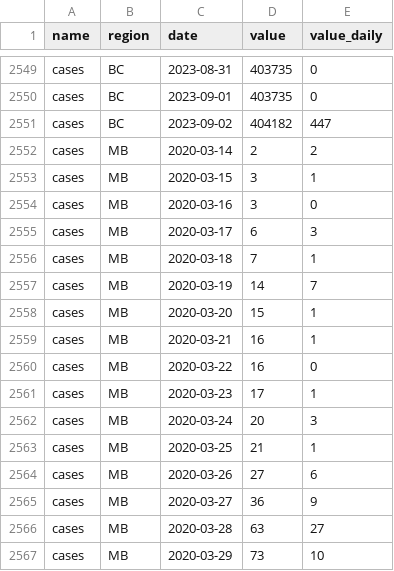
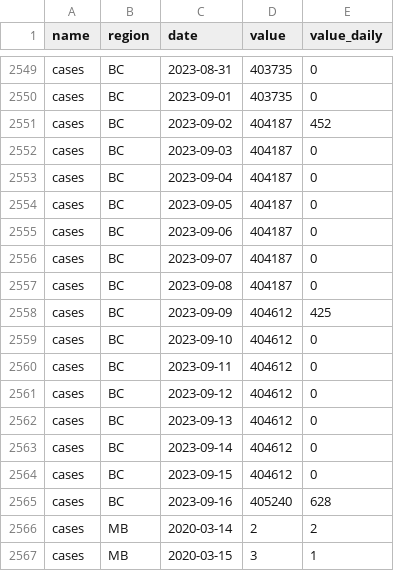
Before and after one commit to ccodwg/CovidTimelineCanada, a CSV file: data/pt/cases_pt.csv, drawn as a sheet; only a part is shown, gaps mark what is left out; the shorter side is filled out with more unchanged rows.

```diff
--- a/data/pt/cases_pt.csv
+++ b/data/pt/cases_pt.csv
@@ -2550,3 +2550,17 @@
 "cases","BC","2023-09-01",403735,0
-"cases","BC","2023-09-02",404182,447
+"cases","BC","2023-09-02",404187,452
+"cases","BC","2023-09-03",404187,0
+"cases","BC","2023-09-04",404187,0
+"cases","BC","2023-09-05",404187,0
+"cases","BC","2023-09-06",404187,0
+"cases","BC","2023-09-07",404187,0
+"cases","BC","2023-09-08",404187,0
+"cases","BC","2023-09-09",404612,425
+"cases","BC","2023-09-10",404612,0
+"cases","BC","2023-09-11",404612,0
+"cases","BC","2023-09-12",404612,0
+"cases","BC","2023-09-13",404612,0
+"cases","BC","2023-09-14",404612,0
+"cases","BC","2023-09-15",404612,0
+"cases","BC","2023-09-16",405240,628
 "cases","MB","2020-03-14",2,2
```
Also changed, not shown: data/can/cases_can.csv, data/can/deaths_can.csv, 11 other files.
